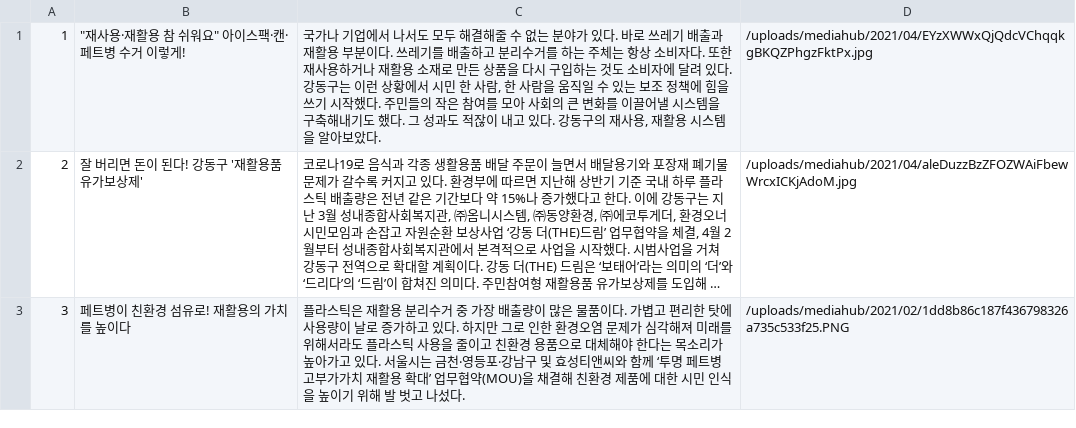
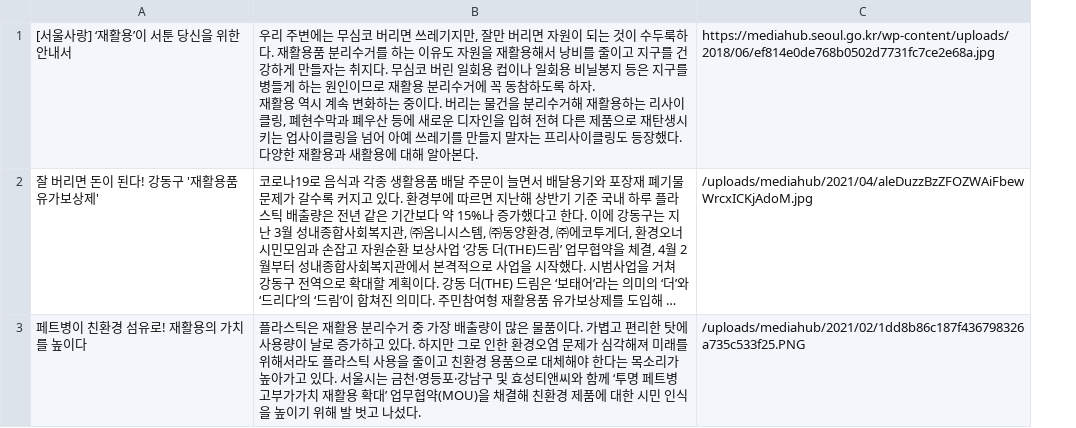
Before and after one commit to SangWoo9734/SE_TEAM1, a CSV file: project/SE_pythonfile/src.csv, drawn as a sheet; long unchanged cells end in …; removed rows and columns are numbered as before the commit, all else as after; ↵ is a line break in a cell; the diff names each change by its address in the sheet, - before the commit and + after, or states it on an @@ line.

Commit message:
Add recycle_info in index.html
재활용에 대한 기본적인 정보 추가, python csv 파일 수정

```diff
--- a/project/SE_pythonfile/src.csv
+++ b/project/SE_pythonfile/src.csv
-column A, rows 2-3: 2 | 3
-row 1: 1 | "재사용·재활용 참 쉬워요" 아이스팩·캔·페트병 수거 이렇게! | 국가나 기업에서 나서도 모두 해결해줄 수 없는 분야가 있다. 바로 쓰레기 배출과 재활용 부분이다. 쓰레기를 배출하고 분리수거를 하는 주체는 항상 소비자다. 또한 재사용하거나 재활용 소재로 만든 상품을 다시 구입하는 것도 소비자에 달려 있다. 강동구는 이런 상황에서 시민 한 사람, 한 사람을 움직일 수 있는 보조 정책에 힘을 쓰기 시작했다. 주민들의 작은 참여를 모아 사회의 큰 변화를 이끌어낼 시스템을 구축해내기도 했다. 그 성과도 적잖이 내고 있다. 강동구의 재사용, 재활용 시스템을 알아보았다. | /uploads/mediahub/2021/04/EYzXWWxQjQdcVChqqkgBKQZPhgzFktPx.jpg
+row 1: [서울사랑] ‘재활용’이 서툰 당신을 위한 안내서 | 우리 주변에는 무심코 버리면 쓰레기지만, 잘만 버리면 자원이 되는 것이 수두룩하다. 재활용품 분리수거를 하는 이유도 자원을 재활용해서 낭비를 줄이고 지구를 건강하게 만들자는 취지다. 무심코 버린 일회용 컵이나 일회용 비닐봉지 등은 지구를 병들게 하는 원인이므로 재활용 분리수거에 꼭 동참하도록 하자. ↵ 재활용 역시 계속 변화하는 중이다. 버리는 물건을 분리수거해 재활용하는 리사이클링, 폐현수막과 폐우산 등에 새로운 디자인을 입혀 전혀 다른 제품으로 재탄생시키는 업사이클링을 넘어 아예 쓰레기를 만들지 말자는 프리사이클링도 등장했다. 다양한 재활용과 새활용에 대해 알아본다. | https://mediahub.seoul.go.kr/wp-content/uploads/2018/06/ef814e0de768b0502d7731fc7ce2e68a.jpg
```
Also changed, not shown: 19 other files.
